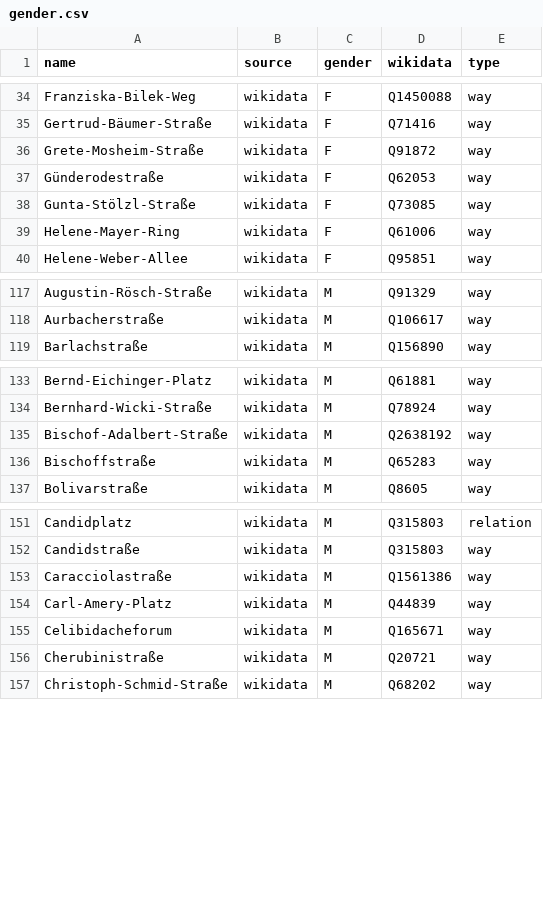
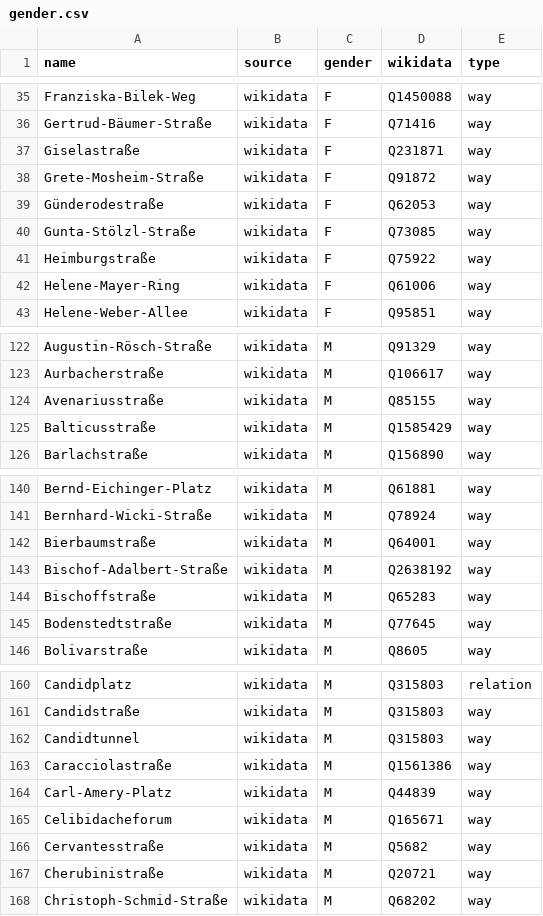
Before and after one commit to EqualStreetNames/equalstreetnames-munich, a CSV file: data/gender.csv, drawn as a sheet; only a part is shown, gaps mark what is left out; the diff covers the shown part only.

```diff
--- a/data/gender.csv
+++ b/data/gender.csv
@@ -35,2 +36,3 @@ Franziska-Bilek-Weg,wikidata,F,Q1450088,way
 Gertrud-Bäumer-Straße,wikidata,F,Q71416,way
+Giselastraße,wikidata,F,Q231871,way
 Grete-Mosheim-Straße,wikidata,F,Q91872,way
@@ -38,2 +40,3 @@ Günderodestraße,wikidata,F,Q62053,way
 Gunta-Stölzl-Straße,wikidata,F,Q73085,way
+Heimburgstraße,wikidata,F,Q75922,way
 Helene-Mayer-Ring,wikidata,F,Q61006,way
@@ -118,2 +123,4 @@ Augustin-Rösch-Straße,wikidata,M,Q91329,way
 Aurbacherstraße,wikidata,M,Q106617,way
+Avenariusstraße,wikidata,M,Q85155,way
+Balticusstraße,wikidata,M,Q1585429,way
 Barlachstraße,wikidata,M,Q156890,way
@@ -134,4 +141,6 @@ Bernd-Eichinger-Platz,wikidata,M,Q61881,way
 Bernhard-Wicki-Straße,wikidata,M,Q78924,way
+Bierbaumstraße,wikidata,M,Q64001,way
 Bischof-Adalbert-Straße,wikidata,M,Q2638192,way
 Bischoffstraße,wikidata,M,Q65283,way
+Bodenstedtstraße,wikidata,M,Q77645,way
 Bolivarstraße,wikidata,M,Q8605,way
@@ -152,2 +161,3 @@ Candidplatz,wikidata,M,Q315803,relation
 Candidstraße,wikidata,M,Q315803,way
+Candidtunnel,wikidata,M,Q315803,way
 Caracciolastraße,wikidata,M,Q1561386,way
@@ -155,2 +165,3 @@ Carl-Amery-Platz,wikidata,M,Q44839,way
 Celibidacheforum,wikidata,M,Q165671,way
+Cervantesstraße,wikidata,M,Q5682,way
 Cherubinistraße,wikidata,M,Q20721,way
```
Also changed, not shown: 30 added rows elsewhere in this file, data/other.csv, 3 other files.
